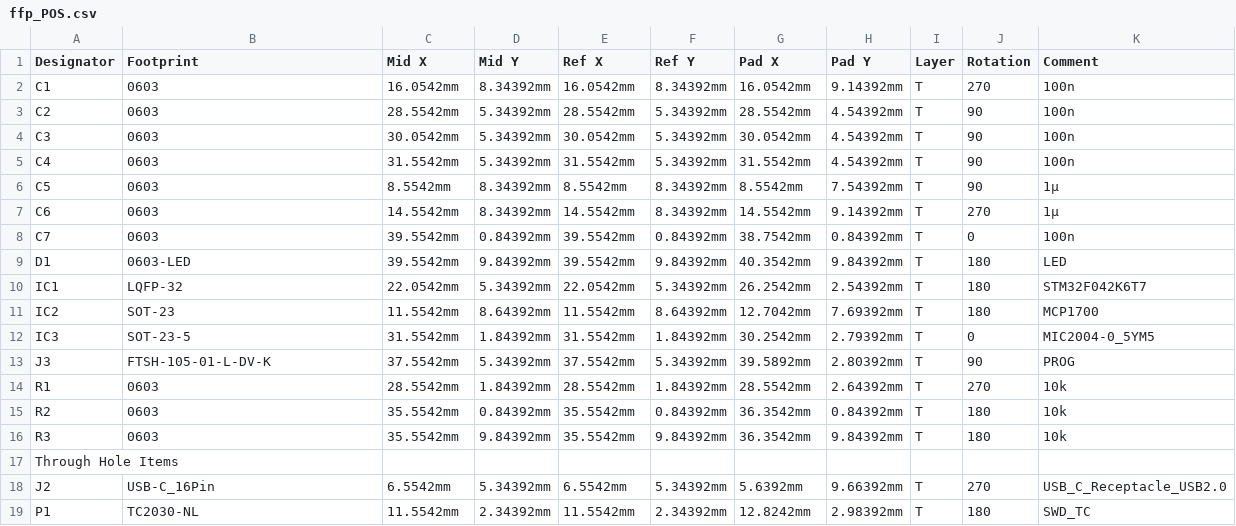
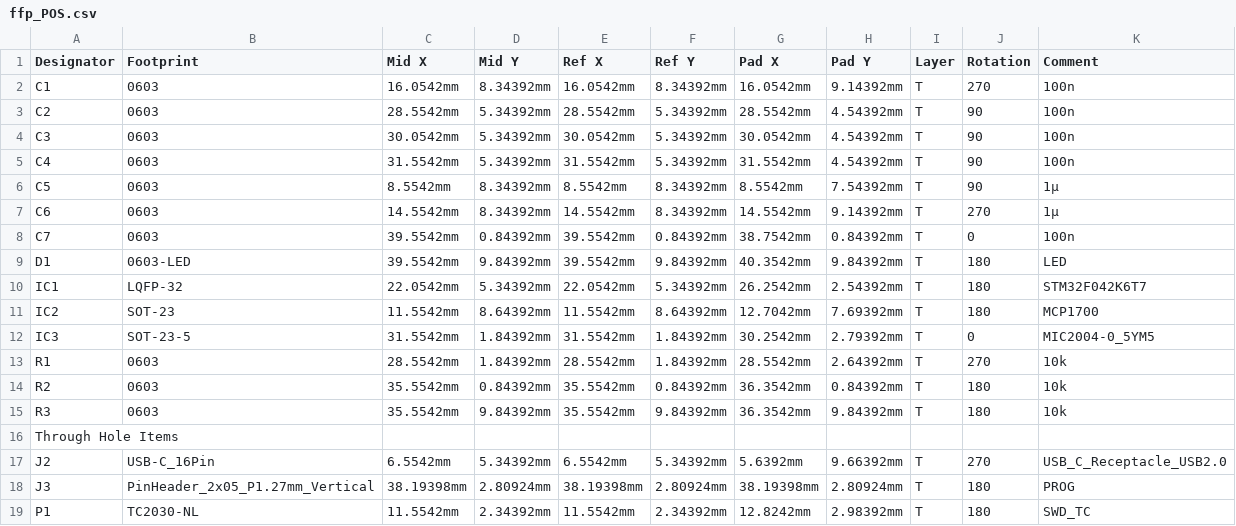
Before and after one commit to Droid-MAX/ffp, a CSV file: hardware/fab/ffp_POS.csv, drawn as a sheet; removed rows and columns are numbered as before the commit, all else as after; the diff names each change by its address in the sheet, - before the commit and + after, or states it on an @@ line.

Commit message:
replaced the connector with a dual row 5pin header with 1.27mm pitch

```diff
--- a/hardware/fab/ffp_POS.csv
+++ b/hardware/fab/ffp_POS.csv
-row 13: J3 | FTSH-105-01-L-DV-K | 37.5542mm | 5.34392mm | 37.5542mm | 5.34392mm | 39.5892mm | 2.80392mm | T | 90 | PROG
+row 18: J3 | PinHeader_2x05_P1.27mm_Vertical | 38.19398mm | 2.80924mm | 38.19398mm | 2.80924mm | 38.19398mm | 2.80924mm | T | 180 | PROG
```
Also changed, not shown: hardware/fab/ffp_BOM.csv, 14 other files.
